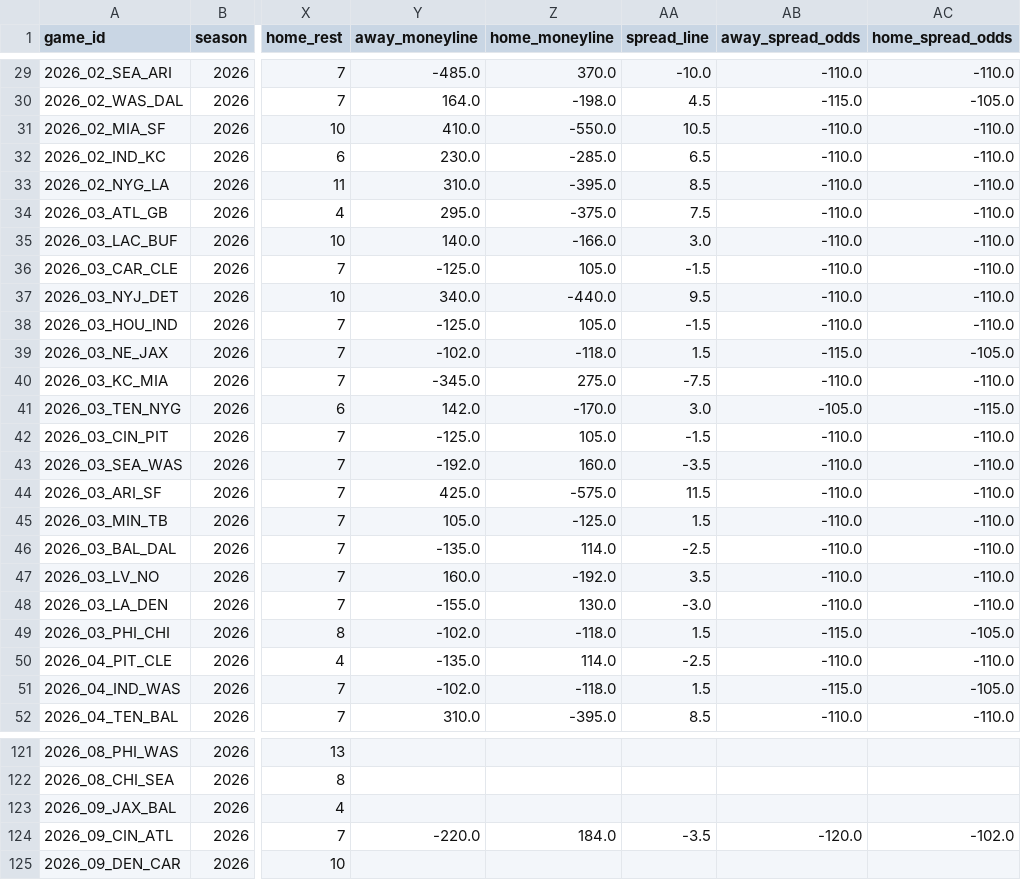
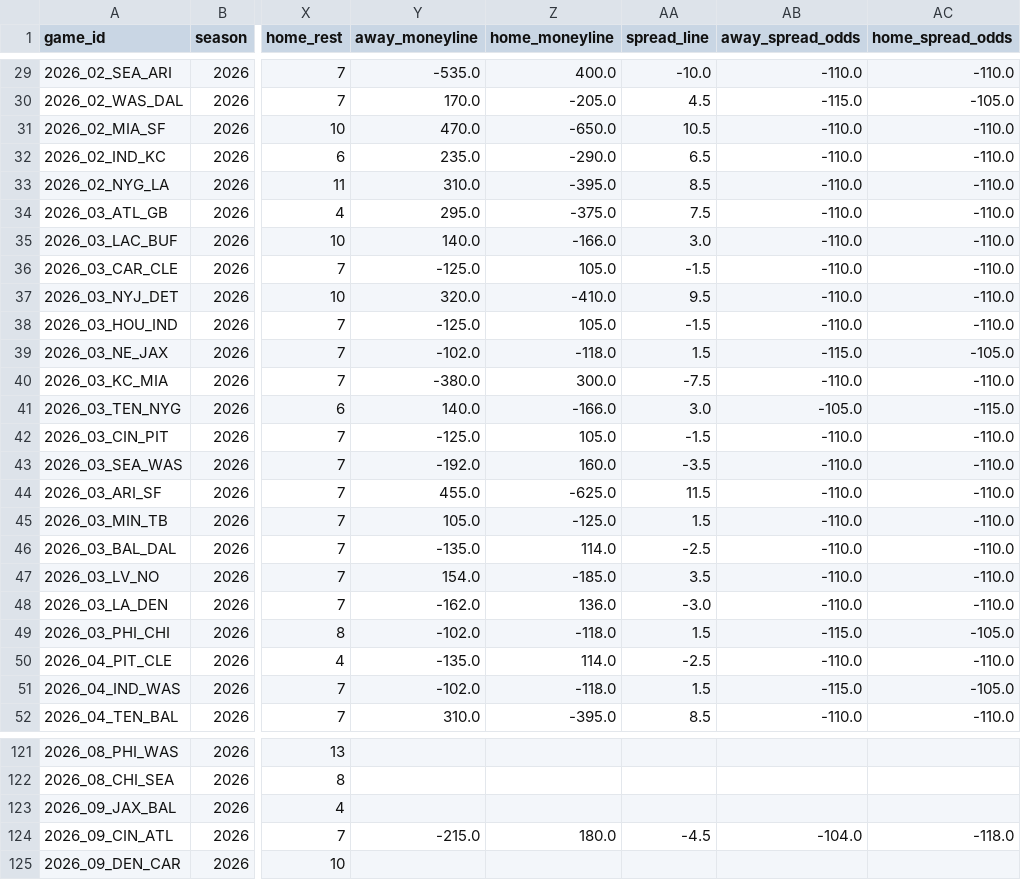
Before and after one commit to msiony24/Michael-betting-dashboard, a CSV file: data/nfl/schedules.csv, drawn as a sheet; only a part is shown, gaps mark what is left out; the diff covers the shown part only; the diff names each change by its address in the sheet, - before the commit and + after, or states it on an @@ line.

```diff
--- a/data/nfl/schedules.csv
+++ b/data/nfl/schedules.csv
-Y29 (away_moneyline): -485.0
+Y29 (away_moneyline): -535.0
-Z29 (home_moneyline): 370.0
+Z29 (home_moneyline): 400.0
-Y30 (away_moneyline): 164.0
+Y30 (away_moneyline): 170.0
-Z30 (home_moneyline): -198.0
+Z30 (home_moneyline): -205.0
-Y31 (away_moneyline): 410.0
+Y31 (away_moneyline): 470.0
-Z31 (home_moneyline): -550.0
+Z31 (home_moneyline): -650.0
-Y32 (away_moneyline): 230.0
+Y32 (away_moneyline): 235.0
-Z32 (home_moneyline): -285.0
+Z32 (home_moneyline): -290.0
-Y37 (away_moneyline): 340.0
+Y37 (away_moneyline): 320.0
-Z37 (home_moneyline): -440.0
+Z37 (home_moneyline): -410.0
-Y40 (away_moneyline): -345.0
+Y40 (away_moneyline): -380.0
-Z40 (home_moneyline): 275.0
+Z40 (home_moneyline): 300.0
-Y41 (away_moneyline): 142.0
+Y41 (away_moneyline): 140.0
-Z41 (home_moneyline): -170.0
+Z41 (home_moneyline): -166.0
-Y44 (away_moneyline): 425.0
+Y44 (away_moneyline): 455.0
-Z44 (home_moneyline): -575.0
+Z44 (home_moneyline): -625.0
-Y47 (away_moneyline): 160.0
+Y47 (away_moneyline): 154.0
-Z47 (home_moneyline): -192.0
+Z47 (home_moneyline): -185.0
-Y48 (away_moneyline): -155.0
+Y48 (away_moneyline): -162.0
-Z48 (home_moneyline): 130.0
+Z48 (home_moneyline): 136.0
-Y124 (away_moneyline): -220.0
+Y124 (away_moneyline): -215.0
-Z124 (home_moneyline): 184.0
+Z124 (home_moneyline): 180.0
-AA124 (spread_line): -3.5
+AA124 (spread_line): -4.5
-AB124 (away_spread_odds): -120.0
+AB124 (away_spread_odds): -104.0
-AC124 (home_spread_odds): -102.0
+AC124 (home_spread_odds): -118.0
```
Also changed, not shown: 111 edited cells elsewhere in this file, data/nfl/game_quality.csv, data/nfl/player_ratings.csv, 9 other files.
